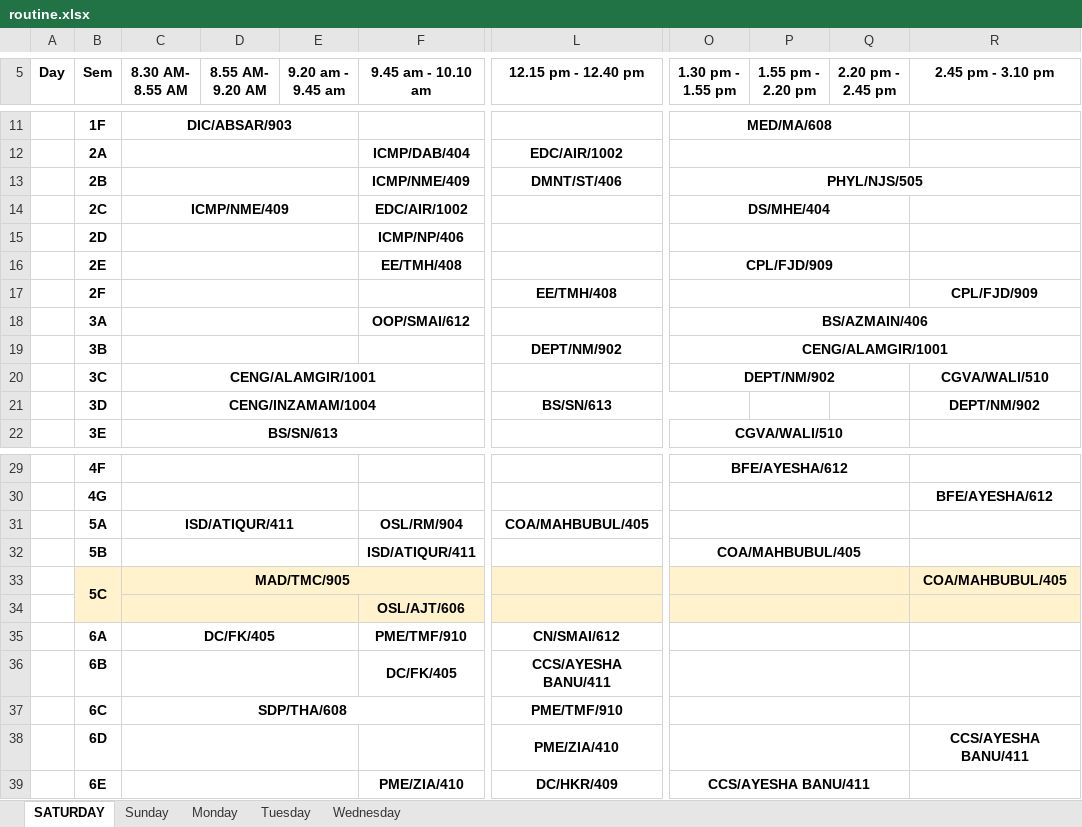
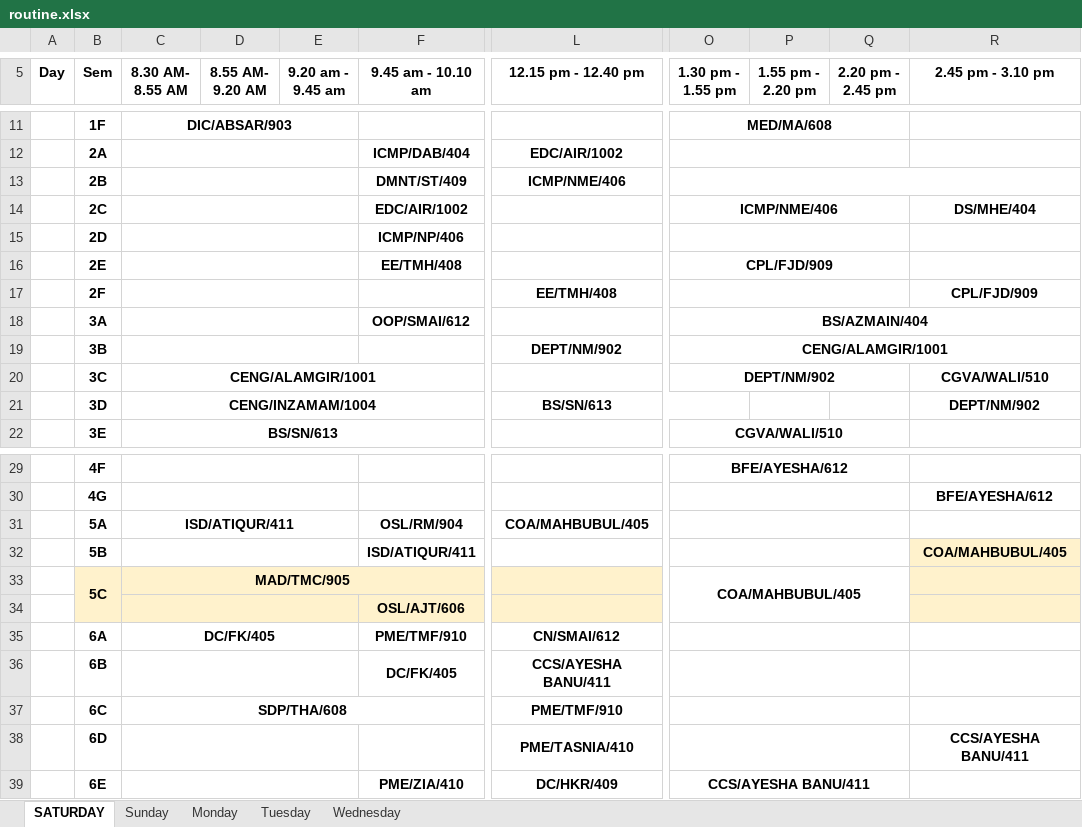
Before and after one commit to s8rr/class-routine, an Excel workbook: routine.xlsx, sheet SATURDAY, drawn as a sheet; only a part is shown, gaps mark what is left out; values as stored, in another font and other column widths than the file's, no borders; conditional formats not drawn; the diff names each change by its address in the sheet, - before the commit and + after, or states it on an @@ line.

```diff
--- a/routine.xlsx (sheet SATURDAY)
+++ b/routine.xlsx (sheet SATURDAY)
-F13 (9.45 am - 10.10 am): ICMP/NME/409
+F13 (9.45 am - 10.10 am): DMNT/ST/409
-L13 (12.15 pm - 12.40 pm): DMNT/ST/406
+L13 (12.15 pm - 12.40 pm): ICMP/NME/406
-O13 (1.30 pm - 1.55 pm): PHYL/NJS/505
+O13 (1.30 pm - 1.55 pm): (empty)
-C14 (8.30 AM- 8.55 AM): ICMP/NME/409
+C14 (8.30 AM- 8.55 AM): (empty)
-O14 (1.30 pm - 1.55 pm): DS/MHE/404
+O14 (1.30 pm - 1.55 pm): ICMP/NME/406
-R14 (2.45 pm - 3.10 pm): (empty)
+R14 (2.45 pm - 3.10 pm): DS/MHE/404
-O18 (1.30 pm - 1.55 pm): BS/AZMAIN/406
+O18 (1.30 pm - 1.55 pm): BS/AZMAIN/404
-O32 (1.30 pm - 1.55 pm): COA/MAHBUBUL/405
+O32 (1.30 pm - 1.55 pm): (empty)
-R32 (2.45 pm - 3.10 pm): (empty)
+R32 (2.45 pm - 3.10 pm): COA/MAHBUBUL/405
-R32 fill: none
+R32 fill: #FFF2CC
-O33 (1.30 pm - 1.55 pm): (empty)
+O33 (1.30 pm - 1.55 pm): COA/MAHBUBUL/405
-O33:O34 fill: #FFF2CC
+O33:O34 fill: none
-O33:Q33 merged
+O33:Q34 merged
-R33 (2.45 pm - 3.10 pm): COA/MAHBUBUL/405
+R33 (2.45 pm - 3.10 pm): (empty)
-O34:Q34 merged
-L38 (12.15 pm - 12.40 pm): PME/ZIA/410
+L38 (12.15 pm - 12.40 pm): PME/TASNIA/410
```
Also changed, not shown: sheet Monday, sheet Tuesday, sheet Sunday.
